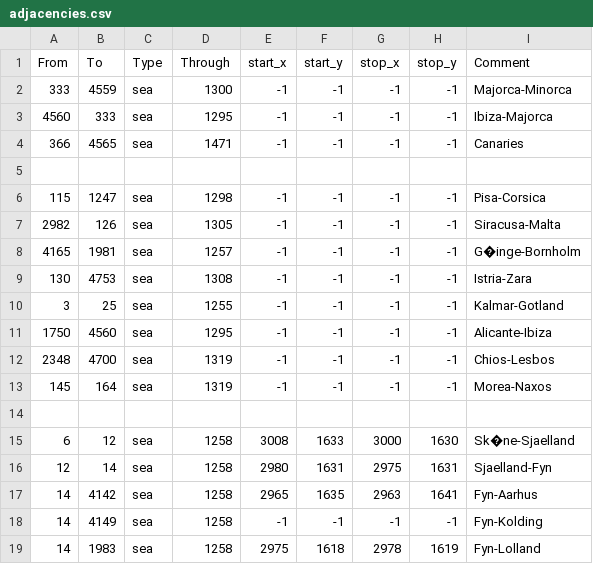
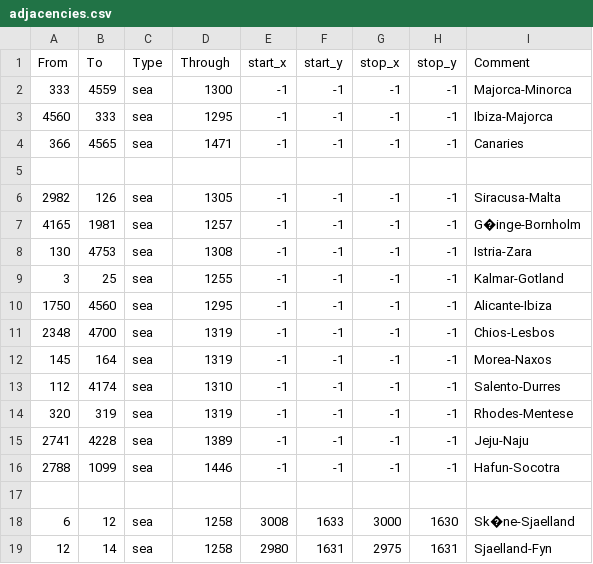
Before and after one commit to AlexTitan747/1.32-new-patch, a CSV file: map/adjacencies.csv, drawn as a sheet; only a part is shown; the shorter side is filled out with more unchanged rows.

```diff
--- a/map/adjacencies.csv
+++ b/map/adjacencies.csv
@@ -5,3 +5,2 @@ From;To;Type;Through;start_x;start_y;stop_x;stop_y;Comment
 
-115;1247;sea;1298;-1;-1;-1;-1;Pisa-Corsica
 2982;126;sea;1305;-1;-1;-1;-1;Siracusa-Malta
@@ -13,2 +12,6 @@ From;To;Type;Through;start_x;start_y;stop_x;stop_y;Comment
 145;164;sea;1319;-1;-1;-1;-1;Morea-Naxos
+112;4174;sea;1310;-1;-1;-1;-1;Salento-Durres
+320;319;sea;1319;-1;-1;-1;-1;Rhodes-Mentese
+2741;4228;sea;1389;-1;-1;-1;-1;Jeju-Naju
+2788;1099;sea;1446;-1;-1;-1;-1;Hafun-Socotra
 
```
Also changed, not shown: 1 other file.
